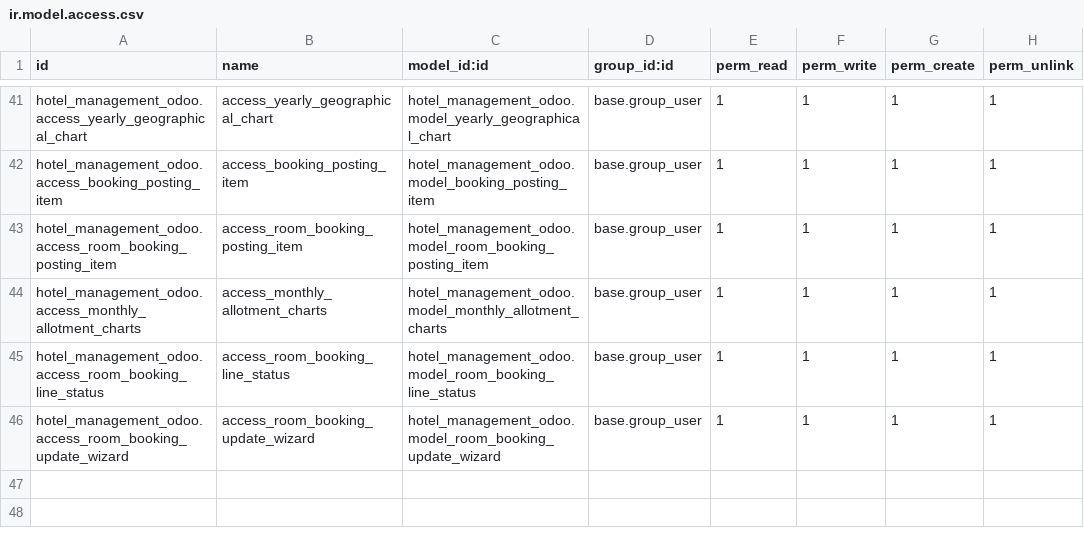
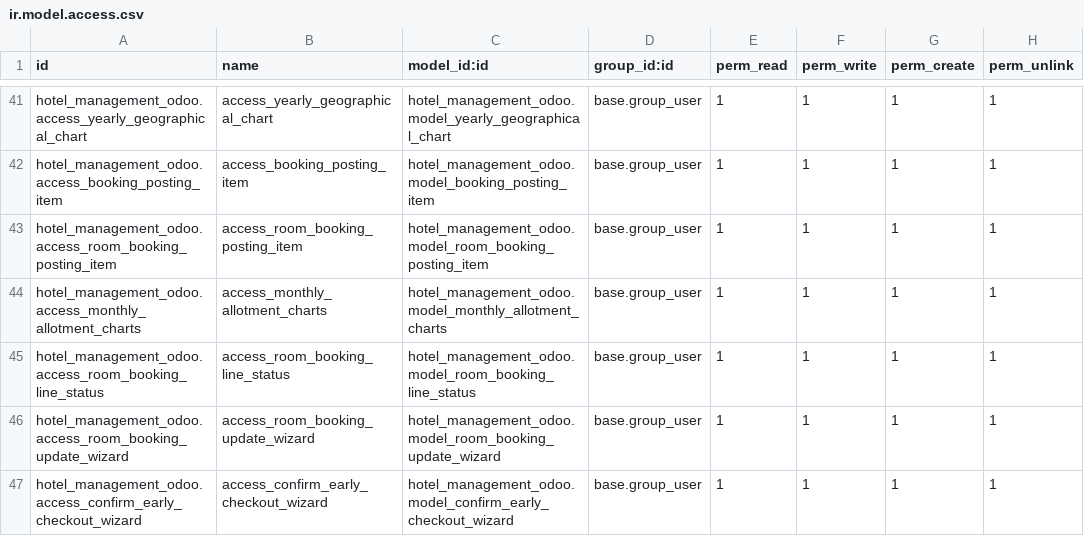
Before and after one commit to tazamunltd/hotel_accounts, a CSV file: custom_addons/hotel_management_odoo/security/ir.model.access.csv, drawn as a sheet; only a part is shown, gaps mark what is left out.

```diff
--- a/custom_addons/hotel_management_odoo/security/ir.model.access.csv
+++ b/custom_addons/hotel_management_odoo/security/ir.model.access.csv
@@ -46 +46,2 @@ hotel_management_odoo.access_room_booking_line_status,access_room_booking_line_s
 hotel_management_odoo.access_room_booking_update_wizard,access_room_booking_update_wizard,hotel_management_odoo.model_room_booking_update_wizard,base.group_user,1,1,1,1
+hotel_management_odoo.access_confirm_early_checkout_wizard,access_confirm_early_checkout_wizard,hotel_management_odoo.model_confirm_early_checkout_wizard,base.group_user,1,1,1,1
```
Also changed, not shown: 20 other files.
